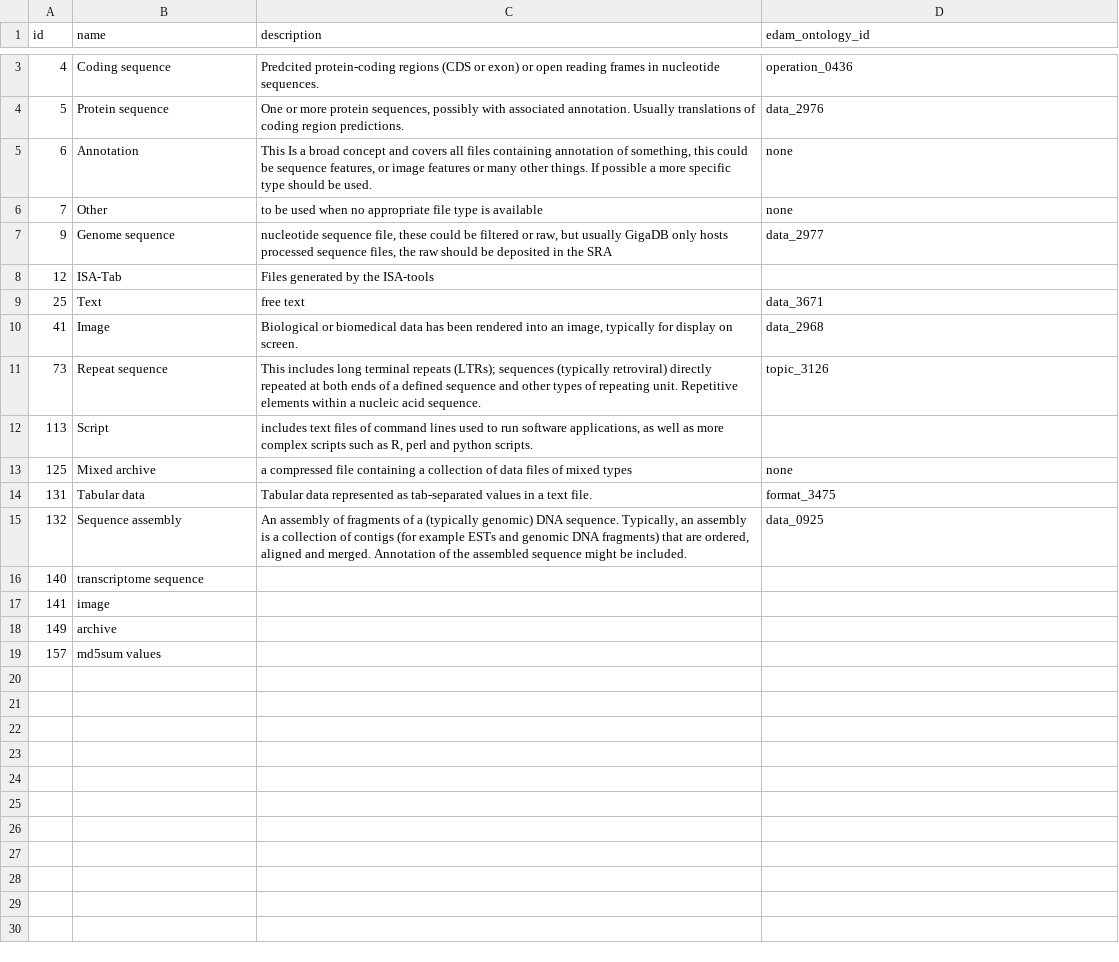
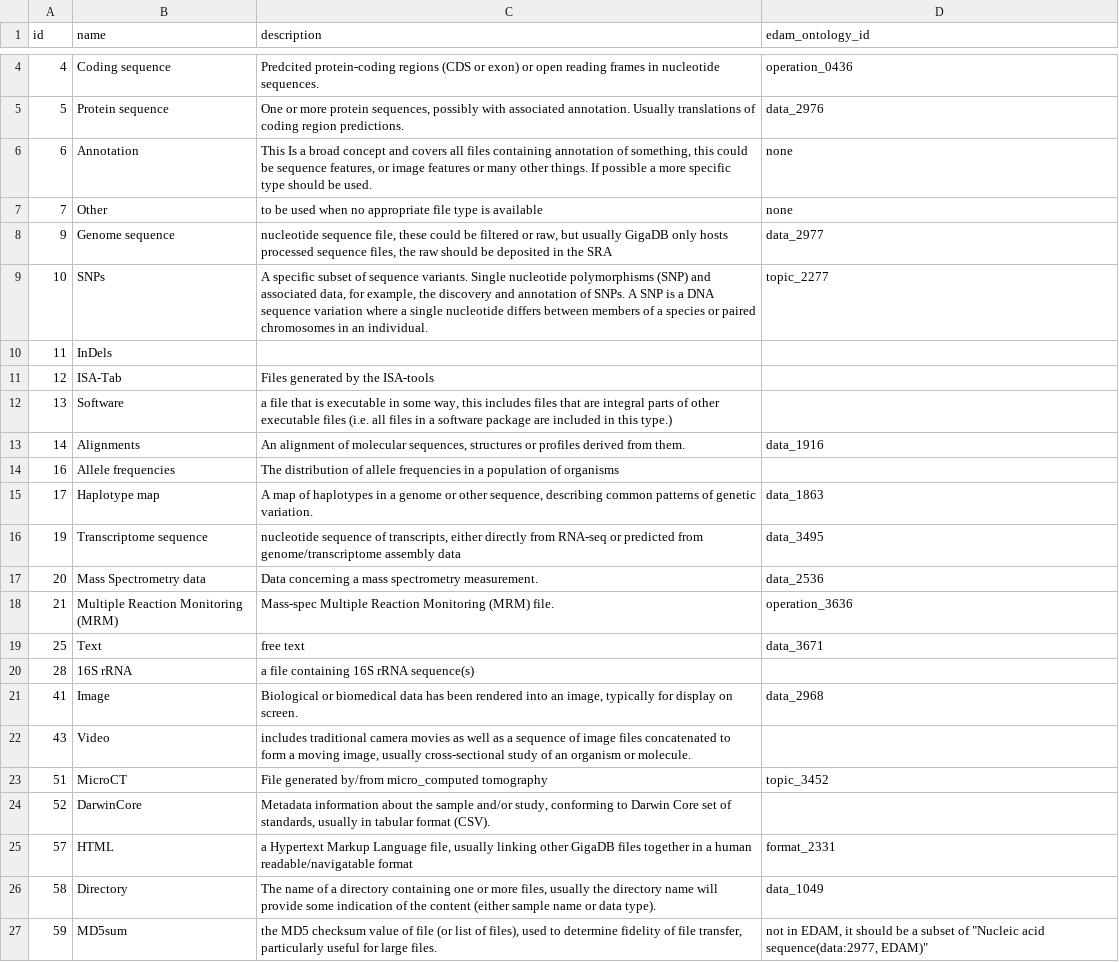
Before and after one commit to kencho51/gigadb-website, a CSV file: data/dev/file_type.csv, drawn as a sheet; only a part is shown, gaps mark what is left out; the shorter side is filled out with more unchanged rows; the diff covers the shown part only.

Commit message:
test: add all file types to data/dev

```diff
--- a/data/dev/file_type.csv
+++ b/data/dev/file_type.csv
@@ -7,4 +8,20 @@ id,name,description,edam_ontology_id
 9,Genome sequence,"nucleotide sequence file, these could be filtered or raw, but usually GigaDB only hosts processed sequence files, the raw should be deposited in the SRA",data_2977
+10,SNPs,"A specific subset of sequence variants. Single nucleotide polymorphisms (SNP) and associated data, for example, the discovery and annotation of SNPs. A SNP is a DNA sequence variation where a single nucleotide differs between members of a species or paired chromosomes in an individual.",topic_2277
+11,InDels,"",
 12,ISA-Tab,Files generated by the ISA-tools,
+13,Software,"a file that is executable in some way, this includes files that are integral parts of other executable files (i.e. all files in a software package are included in this type.)",
+14,Alignments,"An alignment of molecular sequences, structures or profiles derived from them.",data_1916
+16,Allele frequencies,The distribution of allele frequencies in a population of organisms,
+17,Haplotype map,"A map of haplotypes in a genome or other sequence, describing common patterns of genetic variation.",data_1863
+19,Transcriptome sequence,"nucleotide sequence of transcripts, either directly from RNA-seq or predicted from genome/transcriptome assembly data",data_3495
+20,Mass Spectrometry data,Data concerning a mass spectrometry measurement.,data_2536
+21,Multiple Reaction Monitoring (MRM),Mass-spec Multiple Reaction Monitoring (MRM) file.,operation_3636
 25,Text,free text,data_3671
+28,16S rRNA,a file containing 16S rRNA sequence(s),
 41,Image,"Biological or biomedical data has been rendered into an image, typically for display on screen.",data_2968
+43,Video,"includes traditional camera movies as well as a sequence of image files concatenated to form a moving image, usually cross-sectional study of an organism or molecule.",
+51,MicroCT,File generated by/from micro_computed tomography,topic_3452
+52,DarwinCore,"Metadata information about the sample and/or study, conforming to Darwin Core set of standards, usually in tabular format (CSV).",
+57,HTML,"a Hypertext Markup Language file, usually linking other GigaDB files together in a human readable/navigatable format",format_2331
+58,Directory,"The name of a directory containing one or more files, usually the directory name will provide some indication of the content (either sample name or data type).",data_1049
+59,MD5sum,"the MD5 checksum value of file (or list of files), used to determine fidelity of file transfer, particularly useful for large files.","not in EDAM, it should be a subset of ""Nucleic acid sequence(data:2977, EDAM)"""
```
Also changed, not shown: 42 added rows elsewhere in this file.
